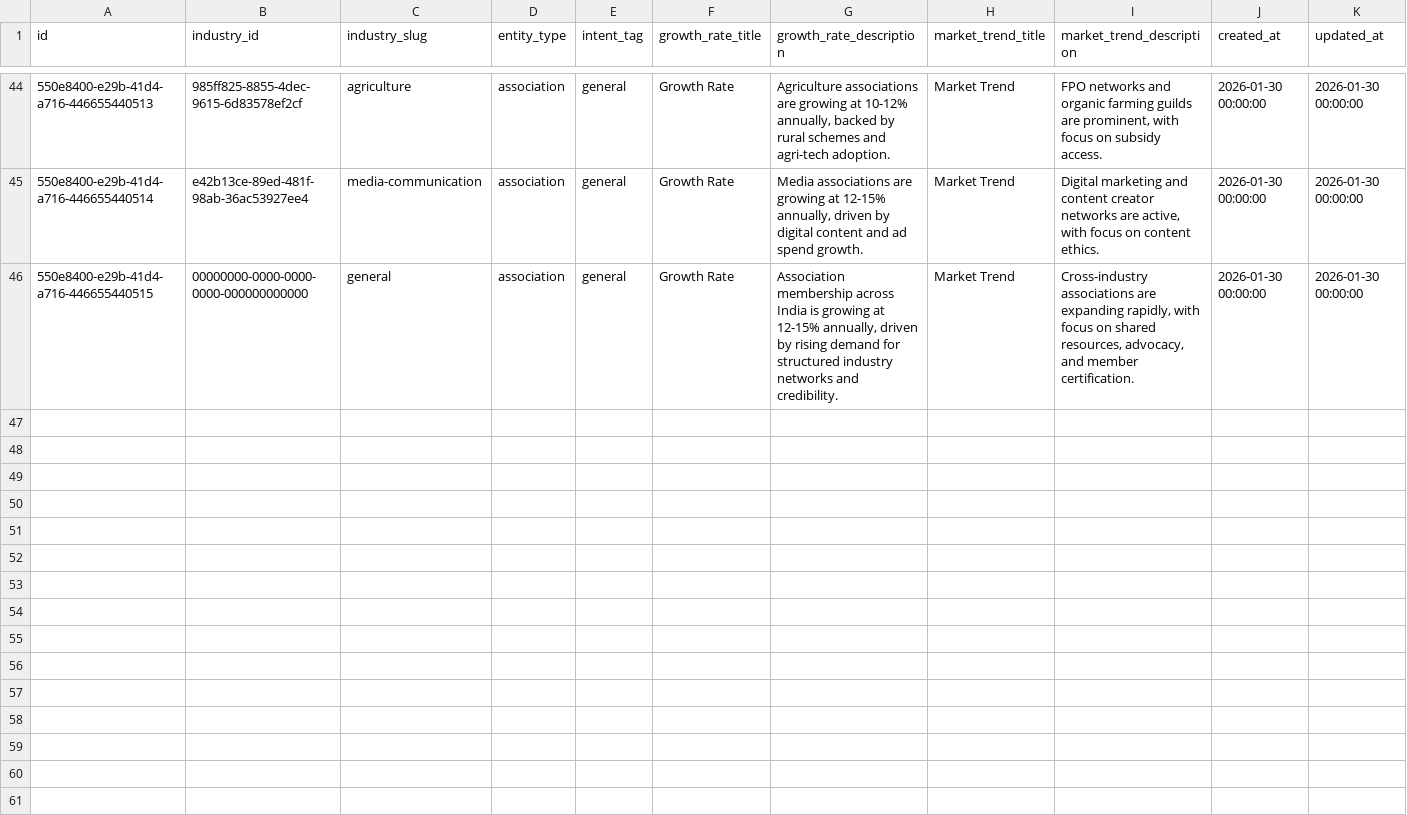
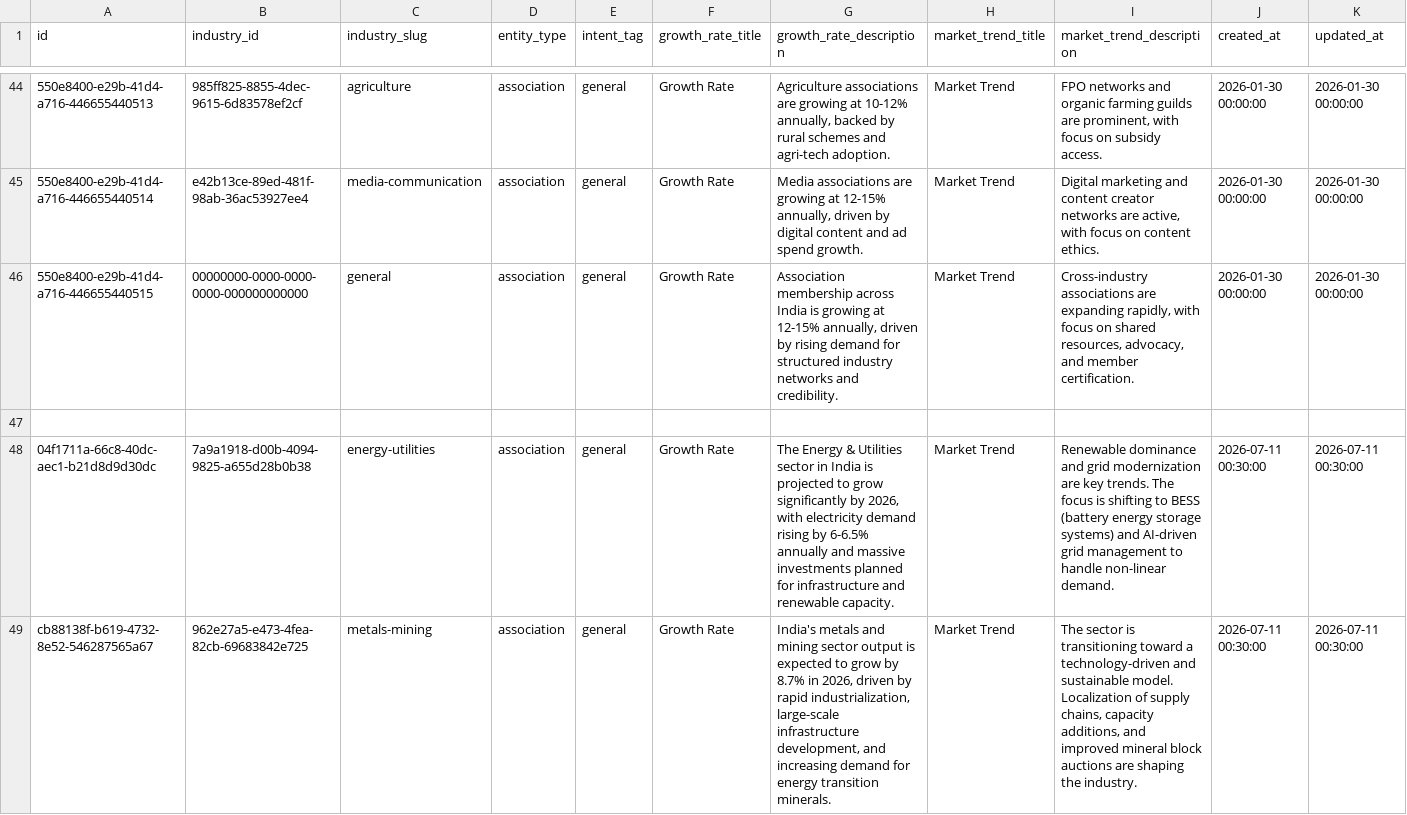
Before and after one commit to ShivcharanJalendra1908/Camunda-Workers, a CSV file: data/postgres/v2-data/industry_market_insights.csv, drawn as a sheet; only a part is shown, gaps mark what is left out; the diff covers the shown part only; the diff names each change by its address in the sheet, - before the commit and + after, or states it on an @@ line.

```diff
--- a/data/postgres/v2-data/industry_market_insights.csv
+++ b/data/postgres/v2-data/industry_market_insights.csv
+row 47: (empty)
+row 48: 04f1711a-66c8-40dc-aec1-b21d8d9d30dc | 7a9a1918-d00b-4094-9825-a655d28b0b38 | energy-utilities | association | general | Growth Rate | The Energy & Utilities sector in India is projected to grow significantly by 2026, with electricity demand rising by 6-6.5% annually and massive investments planned for infrastructure and renewable capacity. | Market Trend | Renewable dominance and grid modernization are key trends. The focus is shifting to BESS (battery energy storage systems) and AI-driven grid management to handle non-linear demand. | 2026-07-11 00:30:00 | 2026-07-11 00:30:00
+row 49: cb88138f-b619-4732-8e52-546287565a67 | 962e27a5-e473-4fea-82cb-69683842e725 | metals-mining | association | general | Growth Rate | India's metals and mining sector output is expected to grow by 8.7% in 2026, driven by rapid industrialization, large-scale infrastructure development, and increasing demand for energy transition minerals. | Market Trend | The sector is transitioning toward a technology-driven and sustainable model. Localization of supply chains, capacity additions, and improved mineral block auctions are shaping the industry. | 2026-07-11 00:30:00 | 2026-07-11 00:30:00
```
Also changed, not shown: 2 added rows elsewhere in this file, data/postgres/v2-data/associations.csv, data/postgres/v2-data/categories.csv, 6 other files.
